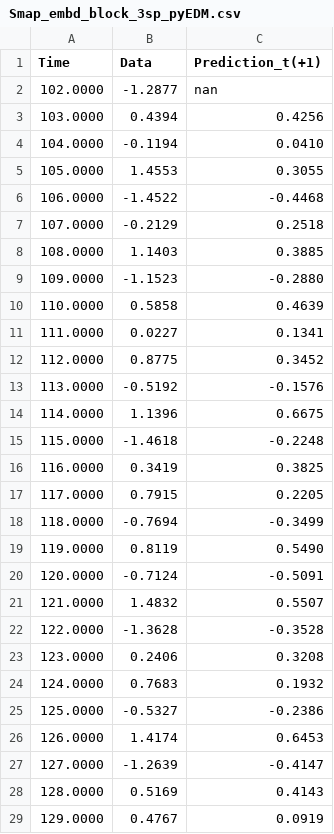
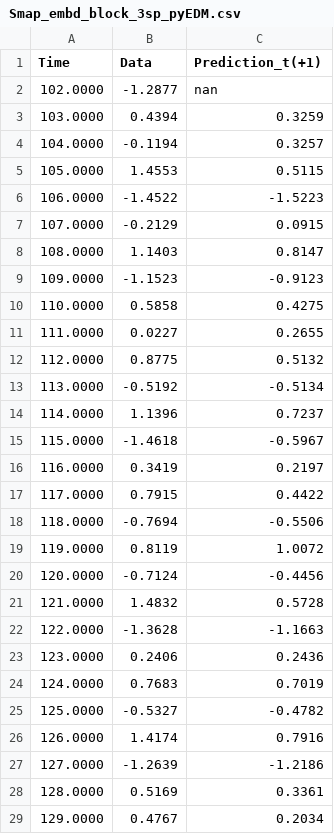
Before and after one commit to SugiharaLab/pyEDM, a CSV file: pyEDM/data/Smap_embd_block_3sp_pyEDM.csv, drawn as a sheet; only a part is shown; the diff covers the shown part only.

```diff
--- a/pyEDM/data/Smap_embd_block_3sp_pyEDM.csv
+++ b/pyEDM/data/Smap_embd_block_3sp_pyEDM.csv
@@ -2,28 +2,28 @@ Time,Data,Prediction_t(+1)
 102.0000,-1.2877,nan
-103.0000,0.4394,0.4256
-104.0000,-0.1194,0.0410
-105.0000,1.4553,0.3055
-106.0000,-1.4522,-0.4468
-107.0000,-0.2129,0.2518
-108.0000,1.1403,0.3885
-109.0000,-1.1523,-0.2880
-110.0000,0.5858,0.4639
-111.0000,0.0227,0.1341
-112.0000,0.8775,0.3452
-113.0000,-0.5192,-0.1576
-114.0000,1.1396,0.6675
-115.0000,-1.4618,-0.2248
-116.0000,0.3419,0.3825
-117.0000,0.7915,0.2205
-118.0000,-0.7694,-0.3499
-119.0000,0.8119,0.5490
-120.0000,-0.7124,-0.5091
-121.0000,1.4832,0.5507
-122.0000,-1.3628,-0.3528
-123.0000,0.2406,0.3208
-124.0000,0.7683,0.1932
-125.0000,-0.5327,-0.2386
-126.0000,1.4174,0.6453
-127.0000,-1.2639,-0.4147
-128.0000,0.5169,0.4143
-129.0000,0.4767,0.0919
+103.0000,0.4394,0.3259
+104.0000,-0.1194,0.3257
+105.0000,1.4553,0.5115
+106.0000,-1.4522,-1.5223
+107.0000,-0.2129,0.0915
+108.0000,1.1403,0.8147
+109.0000,-1.1523,-0.9123
+110.0000,0.5858,0.4275
+111.0000,0.0227,0.2655
+112.0000,0.8775,0.5132
+113.0000,-0.5192,-0.5134
+114.0000,1.1396,0.7237
+115.0000,-1.4618,-0.5967
+116.0000,0.3419,0.2197
+117.0000,0.7915,0.4422
+118.0000,-0.7694,-0.5506
+119.0000,0.8119,1.0072
+120.0000,-0.7124,-0.4456
+121.0000,1.4832,0.5728
+122.0000,-1.3628,-1.1663
+123.0000,0.2406,0.2436
+124.0000,0.7683,0.7019
+125.0000,-0.5327,-0.4782
+126.0000,1.4174,0.7916
+127.0000,-1.2639,-1.2186
+128.0000,0.5169,0.3361
+129.0000,0.4767,0.2034
```
Also changed, not shown: 72 edited cells elsewhere in this file, pyEDM/data/Smap_circle_pyEDM.csv, 4 other files.
